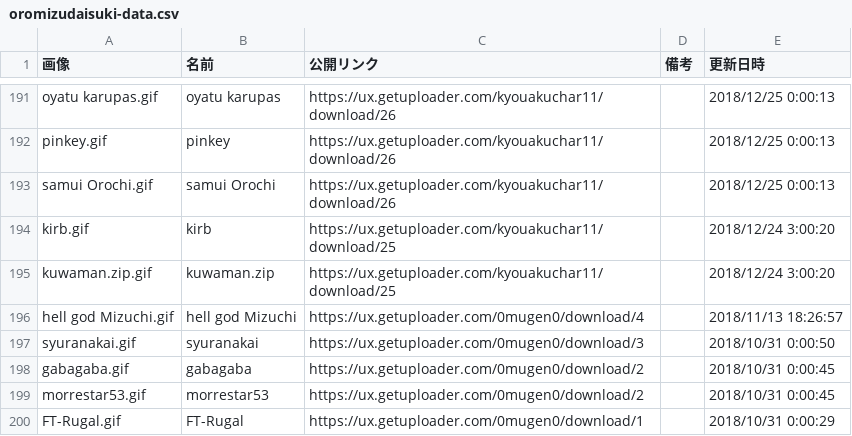
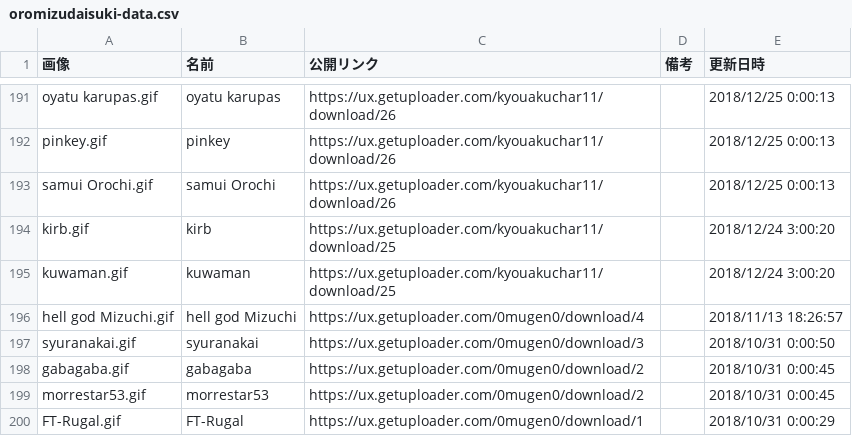
Before and after one commit to mugenjd/list, a CSV file: oromizudaisuki-data.csv, drawn as a sheet; only a part is shown, gaps mark what is left out.

Commit message:
Update oromizudaisuki-data.csv

```diff
--- a/oromizudaisuki-data.csv
+++ b/oromizudaisuki-data.csv
@@ -208,3 +208,3 @@ samui Orochi.gif,samui Orochi,https://ux.getuploader.com/kyouakuchar11/download/
 kirb.gif,kirb,https://ux.getuploader.com/kyouakuchar11/download/25,,2018/12/24 3:00:20
-kuwaman.zip.gif,kuwaman.zip,https://ux.getuploader.com/kyouakuchar11/download/25,,2018/12/24 3:00:20
+kuwaman.gif,kuwaman,https://ux.getuploader.com/kyouakuchar11/download/25,,2018/12/24 3:00:20
 hell god Mizuchi.gif,hell god Mizuchi,https://ux.getuploader.com/0mugen0/download/4,,2018/11/13 18:26:57
```
